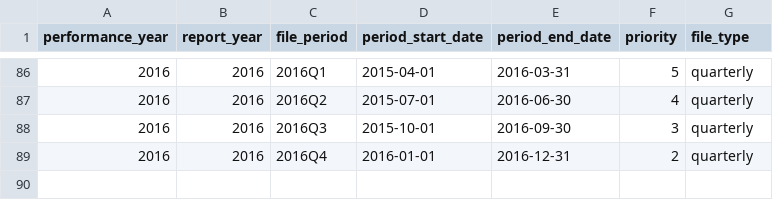
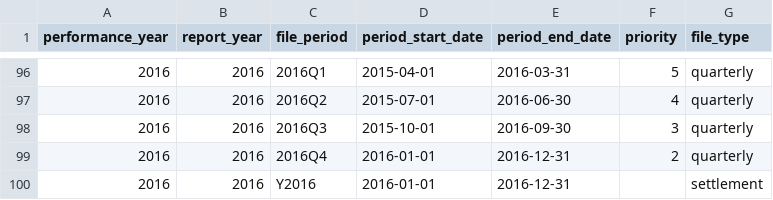
Before and after one commit to tuva-health/cms_alr_connector, a CSV file: seeds/mssp_file_parameters.csv, drawn as a sheet; only a part is shown, gaps mark what is left out; the diff covers the shown part only; the diff names each change by its address in the sheet, - before the commit and + after, or states it on an @@ line.

Commit message:
Settlement AALRs never govern a month; add aalr_settlement_population (TUVA-113)
Decision (Mike, 2026-11-22): a settlement (STLMT) AALR never governs a month.
It sits beside the quarterly, initial and benchmark ALRs as its own
population model, so enrollment, provider_attribution and the risk scores
read downstream keep the files a projection is built from.

- mssp_file_parameters: a settlement row per performance year 2016-2026
  (calendar PY, blank priority). mssp_file_parameters_periods checks both.
- aalr_governing_file excludes settlement explicitly; aalr_history keeps
  its two settlement filters. A seed row alone would let a settlement govern
  (and, with aalr_history filtering it, drop every beneficiary from the
  months it took).
- aalr_settlement_population: one row per beneficiary and settlement
  delivery, with the Table 1-1 row, top TIN/NPI, Table 1-6/1-9 fields and
  person-years, joined on delivery_id; is_latest_delivery marks the latest
  T-stamp (embargoed T0000000 vs unembargoed T1111111).
- aalr_top_tin_and_npi(): the TIN/NPI ranking, now shared by aalr_history
  and the settlement population.
- Fixtures: cclf-synth A16 adds the unembargoed redelivery
  (AALR.Y2025.D259999.T1111111); fixture_a16 covers it, fixture_a15 now
  also asserts the settlement governs no month. enrollment,
  provider_attribution, aalr_history(_filtered) and aalr_governing_file are
  unchanged on the fixtures.
- Precedence page: seed rows keyed by (PY, period, file type), settlement
  rows deliverable but never governing, walkthrough 7.
  check_precedence_doc.py embeds a blank priority as null.
- README, AGENTS.md and integration_tests/README updated.

```diff
--- a/seeds/mssp_file_parameters.csv
+++ b/seeds/mssp_file_parameters.csv
+row 100: 2016 | 2016 | Y2016 | 2016-01-01 | 2016-12-31 |  | settlement
```
Also changed, not shown: 10 added rows elsewhere in this file, integration_tests/seeds/aalr2_assigned_beneficiaries_tin.csv, integration_tests/seeds/aalr4_assigned_beneficiaries_tin_npi.csv, 16 other files.
